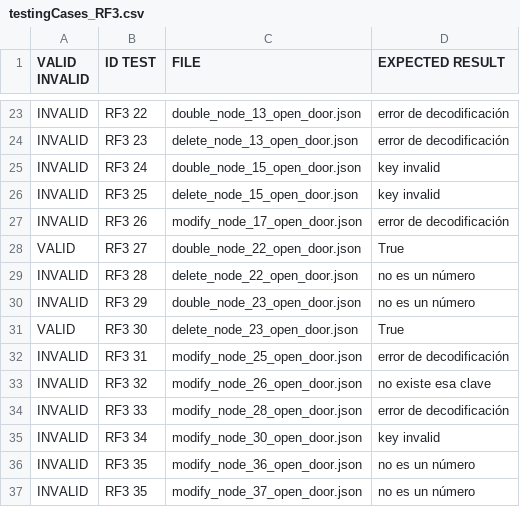
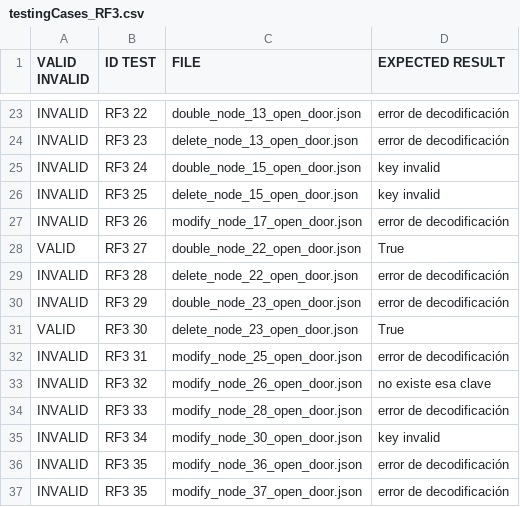
Before and after one commit to mariwogr/G82.T08.FP, a CSV file: src/JsonFiles/testingCases_RF3.csv, drawn as a sheet; only a part is shown, gaps mark what is left out.

Commit message:
Solucionados errores con los tests de la 2a funcionalidad

```diff
--- a/src/JsonFiles/testingCases_RF3.csv
+++ b/src/JsonFiles/testingCases_RF3.csv
@@ -28,4 +28,4 @@ INVALID;RF3 26;modify_node_17_open_door.json;error de decodificación
 VALID;RF3 27;double_node_22_open_door.json;True
-INVALID;RF3 28;delete_node_22_open_door.json;no es un número
-INVALID;RF3 29;double_node_23_open_door.json;no es un número
+INVALID;RF3 28;delete_node_22_open_door.json;error de decodificación
+INVALID;RF3 29;double_node_23_open_door.json;error de decodificación
 VALID;RF3 30;delete_node_23_open_door.json;True
@@ -35,3 +35,3 @@ INVALID;RF3 33;modify_node_28_open_door.json;error de decodificación
 INVALID;RF3 34;modify_node_30_open_door.json;key invalid
-INVALID;RF3 35;modify_node_36_open_door.json;no es un número
-INVALID;RF3 35;modify_node_37_open_door.json;no es un número
+INVALID;RF3 35;modify_node_36_open_door.json;error de decodificación
+INVALID;RF3 35;modify_node_37_open_door.json;error de decodificación
```
Also changed, not shown: 4 other files.
